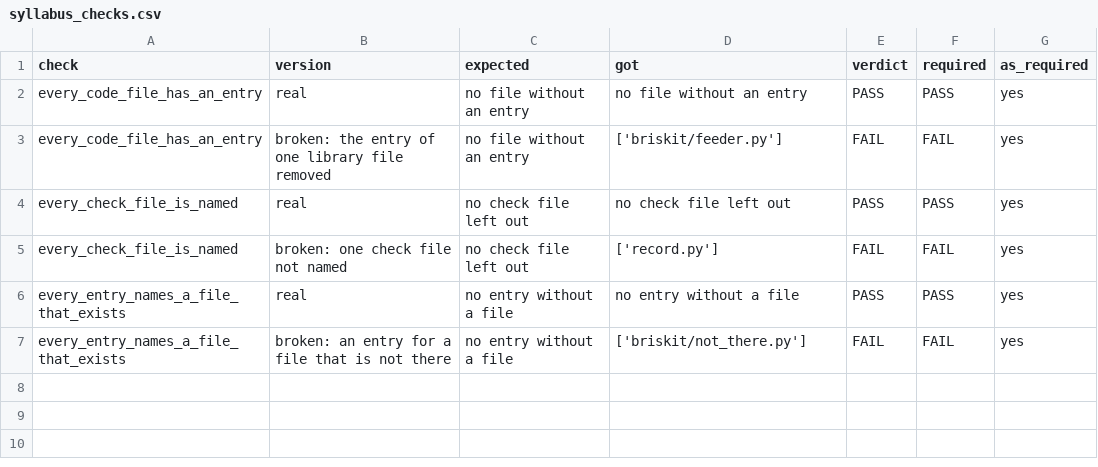
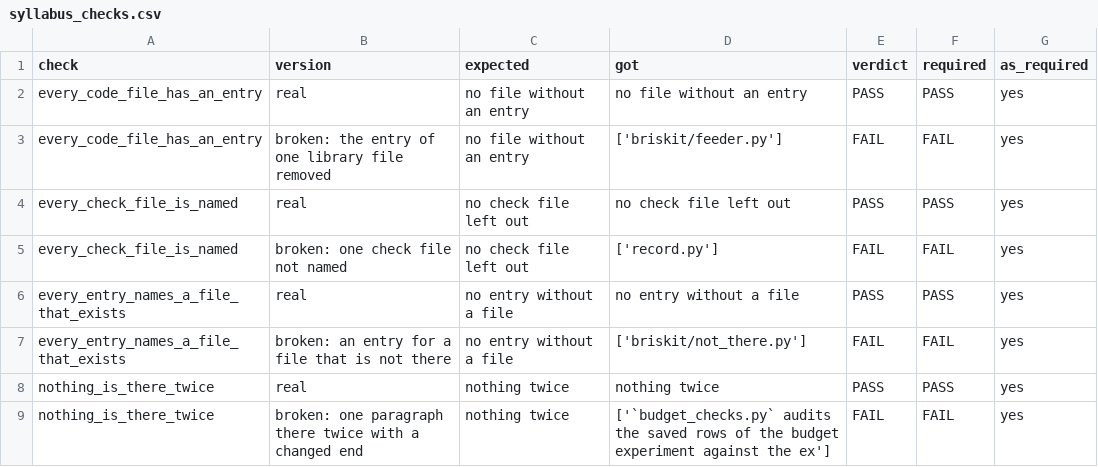
Before and after one commit to NikoKleion/CrewCut-QAOA-Team-Briskit-, a CSV file: checks/syllabus_checks.csv, drawn as a sheet; the diff names each change by its address in the sheet, - before the commit and + after, or states it on an @@ line.

Commit message:
Fix RUNTHIS, keep the output of a failed run, and tidy the syllabus

```diff
--- a/checks/syllabus_checks.csv
+++ b/checks/syllabus_checks.csv
+row 8: nothing_is_there_twice | real | nothing twice | nothing twice | PASS | PASS | yes
+row 9: nothing_is_there_twice | broken: one paragraph there twice with a changed end | nothing twice | ['`budget_checks.py` audits the saved rows of the budget experiment against the ex'] | FAIL | FAIL | yes
```
Also changed, not shown: 7 other files.
